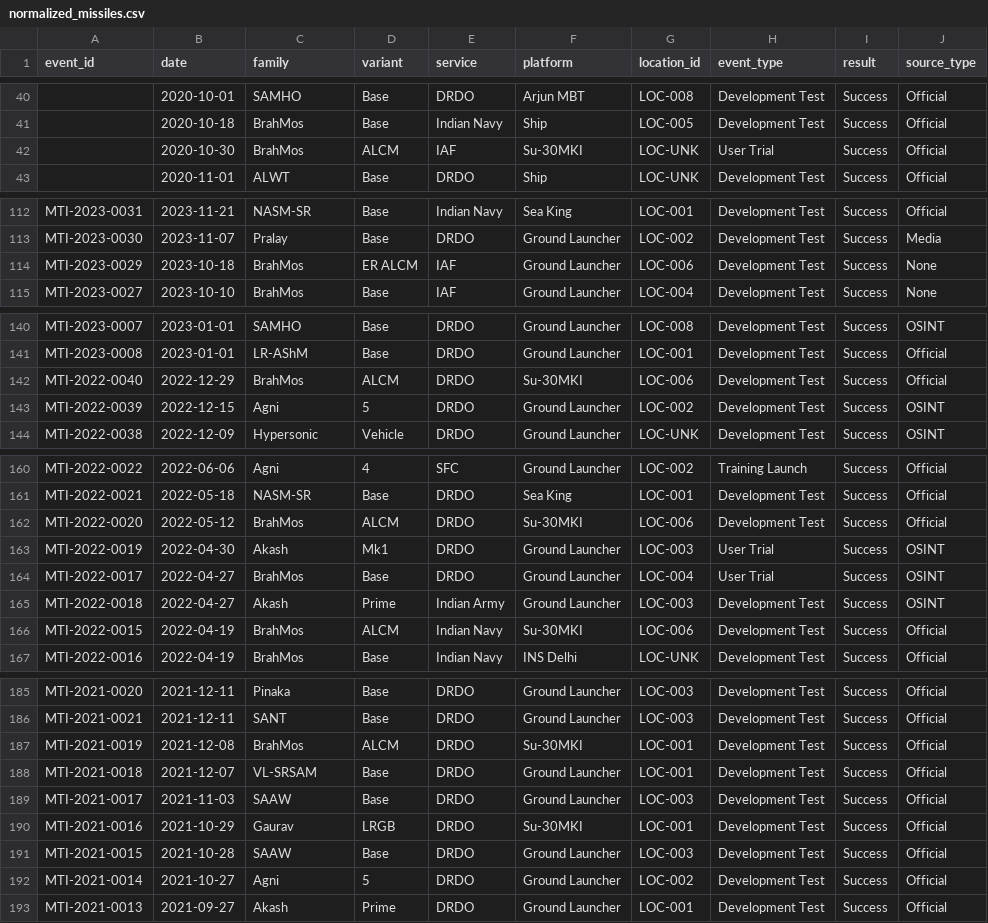
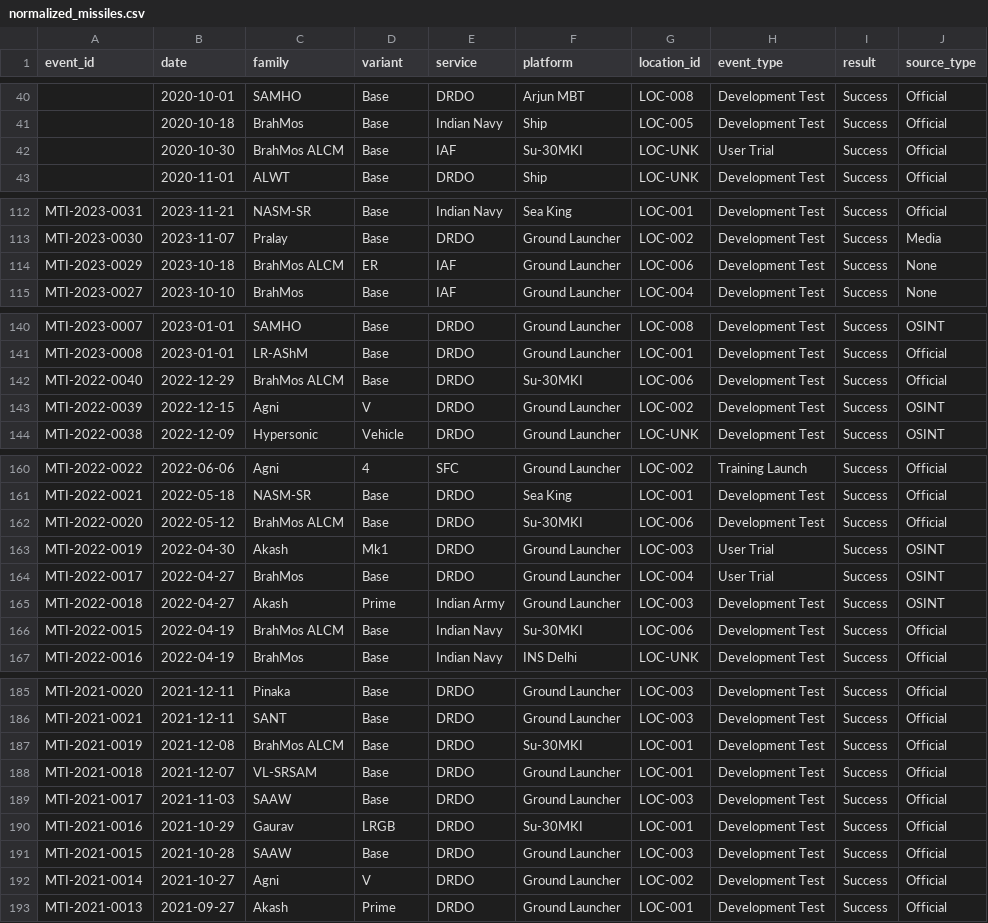
Before and after one commit to SIERRA711/indian-missile-test-tracker, a CSV file: normalized_missiles.csv, drawn as a sheet; only a part is shown, gaps mark what is left out; the diff names each change by its address in the sheet, - before the commit and + after, or states it on an @@ line.

Commit message:
fix: change Agni V to 5, move BrahMos ALCM to distinct family
- Standardized Agni V -> Agni 5 for consistency with other Agni variants.
- Moved BrahMos ALCM tests to 'BrahMos ALCM' family so they correctly appear under Air-Launched Cruise category instead of Anti-Ship/Cruise.
- Updated parser rules and UI catMap to reflect these changes.

```diff
--- a/normalized_missiles.csv
+++ b/normalized_missiles.csv
-C42 (family): BrahMos
+C42 (family): BrahMos ALCM
-D42 (variant): ALCM
+D42 (variant): Base
-C114 (family): BrahMos
+C114 (family): BrahMos ALCM
-D114 (variant): ER ALCM
+D114 (variant): ER
-C142 (family): BrahMos
+C142 (family): BrahMos ALCM
-D142 (variant): ALCM
+D142 (variant): Base
-D143 (variant): 5
+D143 (variant): V
-C162 (family): BrahMos
+C162 (family): BrahMos ALCM
-D162 (variant): ALCM
+D162 (variant): Base
-C166 (family): BrahMos
+C166 (family): BrahMos ALCM
-D166 (variant): ALCM
+D166 (variant): Base
-C187 (family): BrahMos
+C187 (family): BrahMos ALCM
-D187 (variant): ALCM
+D187 (variant): Base
-D192 (variant): 5
+D192 (variant): V
```
Also changed, not shown: 2 other files.
